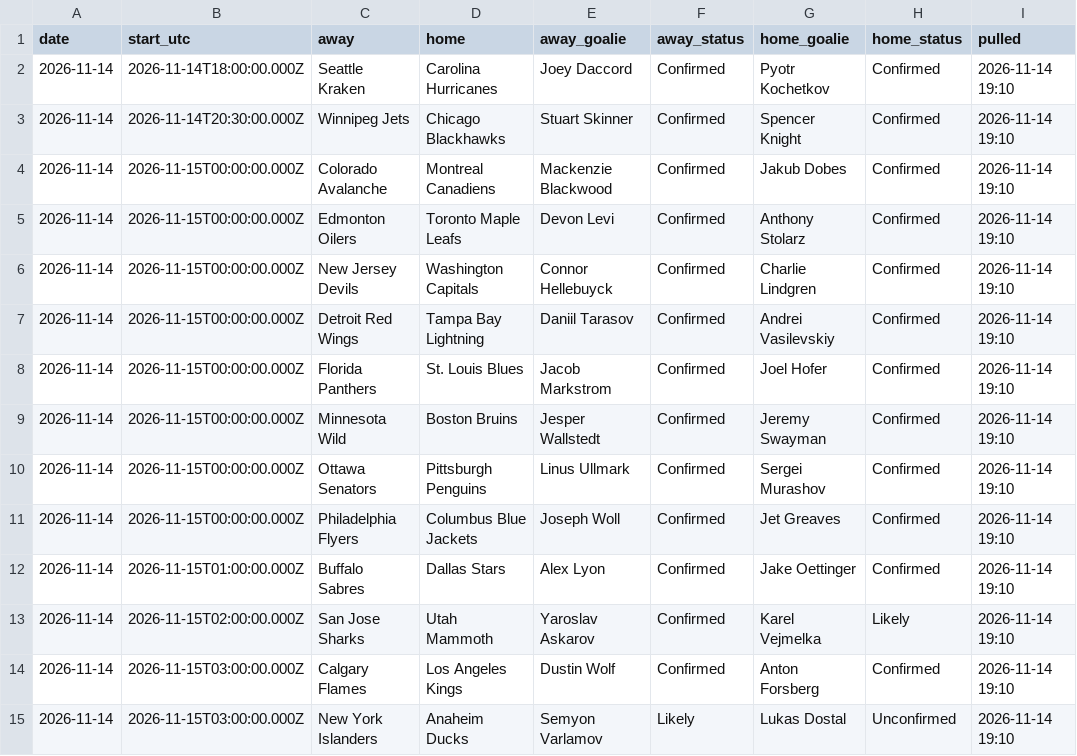
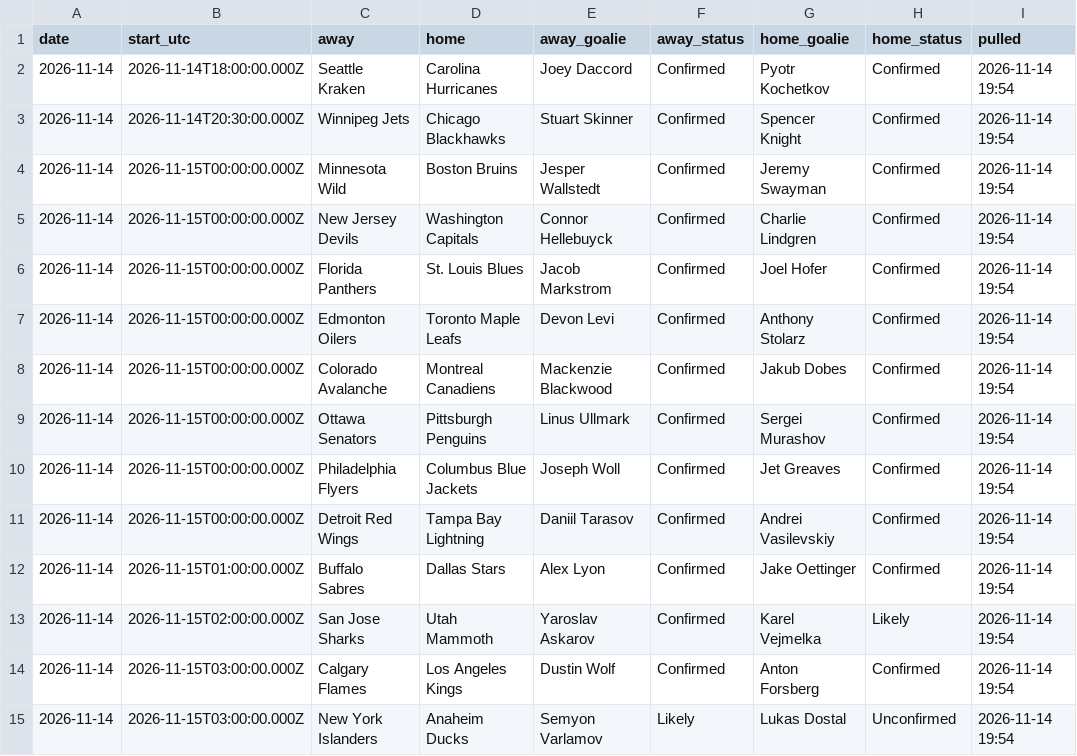
Before and after one commit to alanwevans1617-source/alan-nhl-model, a CSV file: goalies.csv, drawn as a sheet.

```diff
--- a/goalies.csv
+++ b/goalies.csv
@@ -1,15 +1,15 @@
 date,start_utc,away,home,away_goalie,away_status,home_goalie,home_status,pulled
-2026-11-14,2026-11-14T18:00:00.000Z,Seattle Kraken,Carolina Hurricanes,Joey Daccord,Confirmed,Pyotr Kochetkov,Confirmed,2026-11-14 19:10
-2026-11-14,2026-11-14T20:30:00.000Z,Winnipeg Jets,Chicago Blackhawks,Stuart Skinner,Confirmed,Spencer Knight,Confirmed,2026-11-14 19:10
-2026-11-14,2026-11-15T00:00:00.000Z,Colorado Avalanche,Montreal Canadiens,Mackenzie Blackwood,Confirmed,Jakub Dobes,Confirmed,2026-11-14 19:10
-2026-11-14,2026-11-15T00:00:00.000Z,Edmonton Oilers,Toronto Maple Leafs,Devon Levi,Confirmed,Anthony Stolarz,Confirmed,2026-11-14 19:10
-2026-11-14,2026-11-15T00:00:00.000Z,New Jersey Devils,Washington Capitals,Connor Hellebuyck,Confirmed,Charlie Lindgren,Confirmed,2026-11-14 19:10
-2026-11-14,2026-11-15T00:00:00.000Z,Detroit Red Wings,Tampa Bay Lightning,Daniil Tarasov,Confirmed,Andrei Vasilevskiy,Confirmed,2026-11-14 19:10
-2026-11-14,2026-11-15T00:00:00.000Z,Florida Panthers,St. Louis Blues,Jacob Markstrom,Confirmed,Joel Hofer,Confirmed,2026-11-14 19:10
-2026-11-14,2026-11-15T00:00:00.000Z,Minnesota Wild,Boston Bruins,Jesper Wallstedt,Confirmed,Jeremy Swayman,Confirmed,2026-11-14 19:10
-2026-11-14,2026-11-15T00:00:00.000Z,Ottawa Senators,Pittsburgh Penguins,Linus Ullmark,Confirmed,Sergei Murashov,Confirmed,2026-11-14 19:10
-2026-11-14,2026-11-15T00:00:00.000Z,Philadelphia Flyers,Columbus Blue Jackets,Joseph Woll,Confirmed,Jet Greaves,Confirmed,2026-11-14 19:10
-2026-11-14,2026-11-15T01:00:00.000Z,Buffalo Sabres,Dallas Stars,Alex Lyon,Confirmed,Jake Oettinger,Confirmed,2026-11-14 19:10
-2026-11-14,2026-11-15T02:00:00.000Z,San Jose Sharks,Utah Mammoth,Yaroslav Askarov,Confirmed,Karel Vejmelka,Likely,2026-11-14 19:10
-2026-11-14,2026-11-15T03:00:00.000Z,Calgary Flames,Los Angeles Kings,Dustin Wolf,Confirmed,Anton Forsberg,Confirmed,2026-11-14 19:10
-2026-11-14,2026-11-15T03:00:00.000Z,New York Islanders,Anaheim Ducks,Semyon Varlamov,Likely,Lukas Dostal,Unconfirmed,2026-11-14 19:10
+2026-11-14,2026-11-14T18:00:00.000Z,Seattle Kraken,Carolina Hurricanes,Joey Daccord,Confirmed,Pyotr Kochetkov,Confirmed,2026-11-14 19:54
+2026-11-14,2026-11-14T20:30:00.000Z,Winnipeg Jets,Chicago Blackhawks,Stuart Skinner,Confirmed,Spencer Knight,Confirmed,2026-11-14 19:54
+2026-11-14,2026-11-15T00:00:00.000Z,Minnesota Wild,Boston Bruins,Jesper Wallstedt,Confirmed,Jeremy Swayman,Confirmed,2026-11-14 19:54
+2026-11-14,2026-11-15T00:00:00.000Z,New Jersey Devils,Washington Capitals,Connor Hellebuyck,Confirmed,Charlie Lindgren,Confirmed,2026-11-14 19:54
+2026-11-14,2026-11-15T00:00:00.000Z,Florida Panthers,St. Louis Blues,Jacob Markstrom,Confirmed,Joel Hofer,Confirmed,2026-11-14 19:54
+2026-11-14,2026-11-15T00:00:00.000Z,Edmonton Oilers,Toronto Maple Leafs,Devon Levi,Confirmed,Anthony Stolarz,Confirmed,2026-11-14 19:54
+2026-11-14,2026-11-15T00:00:00.000Z,Colorado Avalanche,Montreal Canadiens,Mackenzie Blackwood,Confirmed,Jakub Dobes,Confirmed,2026-11-14 19:54
+2026-11-14,2026-11-15T00:00:00.000Z,Ottawa Senators,Pittsburgh Penguins,Linus Ullmark,Confirmed,Sergei Murashov,Confirmed,2026-11-14 19:54
+2026-11-14,2026-11-15T00:00:00.000Z,Philadelphia Flyers,Columbus Blue Jackets,Joseph Woll,Confirmed,Jet Greaves,Confirmed,2026-11-14 19:54
+2026-11-14,2026-11-15T00:00:00.000Z,Detroit Red Wings,Tampa Bay Lightning,Daniil Tarasov,Confirmed,Andrei Vasilevskiy,Confirmed,2026-11-14 19:54
+2026-11-14,2026-11-15T01:00:00.000Z,Buffalo Sabres,Dallas Stars,Alex Lyon,Confirmed,Jake Oettinger,Confirmed,2026-11-14 19:54
+2026-11-14,2026-11-15T02:00:00.000Z,San Jose Sharks,Utah Mammoth,Yaroslav Askarov,Confirmed,Karel Vejmelka,Likely,2026-11-14 19:54
+2026-11-14,2026-11-15T03:00:00.000Z,Calgary Flames,Los Angeles Kings,Dustin Wolf,Confirmed,Anton Forsberg,Confirmed,2026-11-14 19:54
+2026-11-14,2026-11-15T03:00:00.000Z,New York Islanders,Anaheim Ducks,Semyon Varlamov,Likely,Lukas Dostal,Unconfirmed,2026-11-14 19:54
```
Also changed, not shown: odds.csv, 6 other files.
